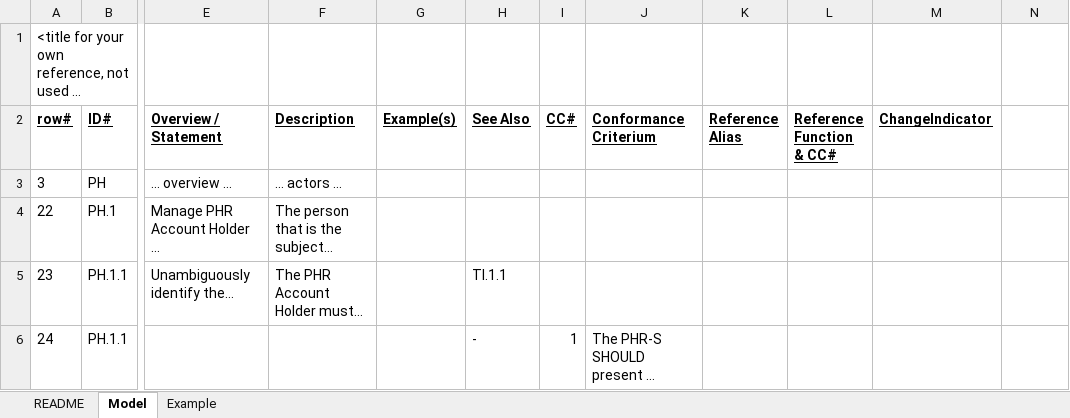
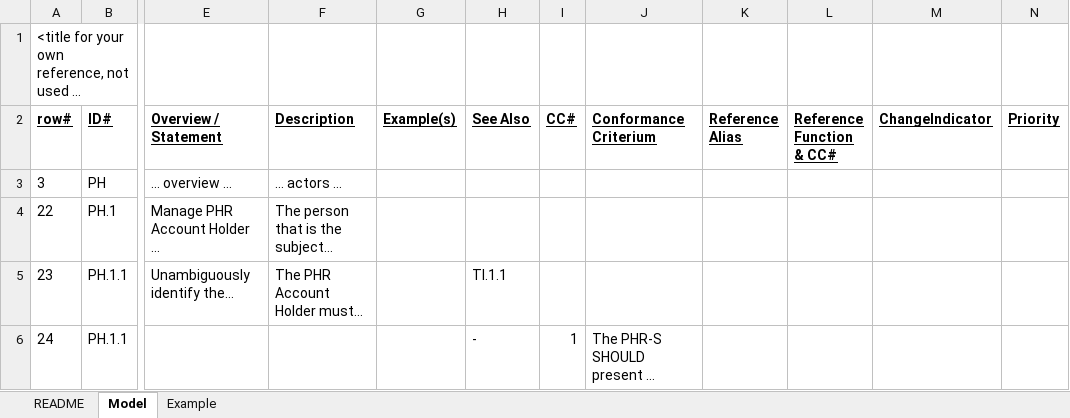
Before and after one commit to HL7/ehrsfm-tool, an Excel workbook: import-scripts/FM Import Template.xlsx, sheet Model, drawn as a sheet; only a part is shown, gaps mark what is left out; long unchanged cells end in …; values as stored, in another font and other column widths than the file's, no borders; the diff names each change by its address in the sheet, - before the commit and + after, or states it on an @@ line.

```diff
--- a/import-scripts/FM Import Template.xlsx (sheet Model)
+++ b/import-scripts/FM Import Template.xlsx (sheet Model)
-N2: (empty)
+N2: Priority
```
Also changed, not shown: sheet README, 2 other files.
